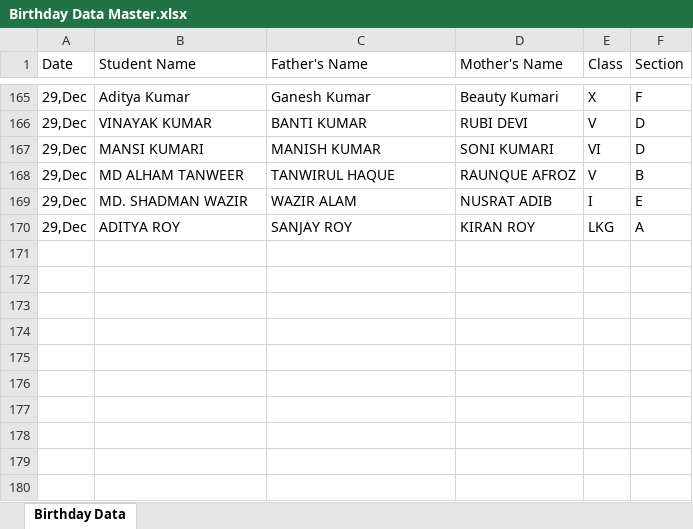
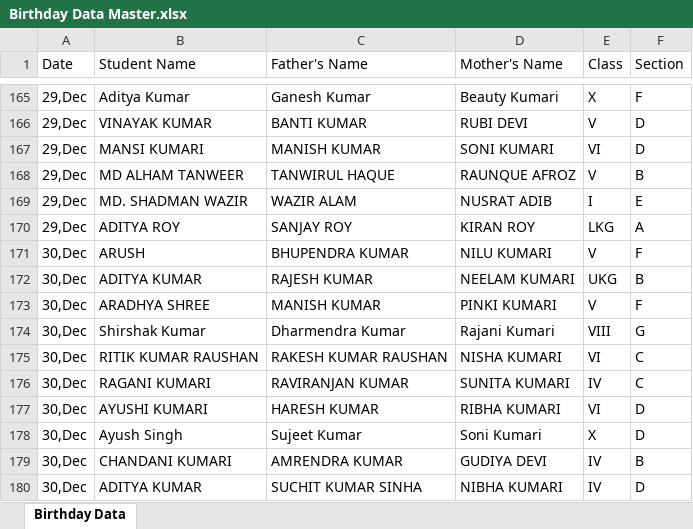
Before and after one commit to Hackerjnvv/HTML, an Excel workbook: Birthday Data Master.xlsx, sheet Birthday Data, drawn as a sheet; only a part is shown, gaps mark what is left out; values as stored, in another font and other column widths than the file's, no borders; the diff names each change by its address in the sheet, - before the commit and + after, or states it on an @@ line.

Commit message:
Automated data scrape and format for 2025-12-27

```diff
--- a/Birthday Data Master.xlsx (sheet Birthday Data)
+++ b/Birthday Data Master.xlsx (sheet Birthday Data)
+row 171: 30,Dec | ARUSH | BHUPENDRA KUMAR | NILU KUMARI | V | F
+row 172: 30,Dec | ADITYA KUMAR | RAJESH KUMAR | NEELAM KUMARI | UKG | B
+row 173: 30,Dec | ARADHYA SHREE | MANISH KUMAR | PINKI KUMARI | V | F
+row 174: 30,Dec | Shirshak Kumar | Dharmendra Kumar | Rajani Kumari | VIII | G
+row 175: 30,Dec | RITIK KUMAR RAUSHAN | RAKESH KUMAR RAUSHAN | NISHA KUMARI | VI | C
+row 176: 30,Dec | RAGANI KUMARI | RAVIRANJAN KUMAR | SUNITA KUMARI | IV | C
+row 177: 30,Dec | AYUSHI KUMARI | HARESH KUMAR | RIBHA KUMARI | VI | D
+row 178: 30,Dec | Ayush Singh | Sujeet Kumar | Soni Kumari | X | D
+row 179: 30,Dec | CHANDANI KUMARI | AMRENDRA KUMAR | GUDIYA DEVI | IV | B
+row 180: 30,Dec | ADITYA KUMAR | SUCHIT KUMAR SINHA | NIBHA KUMARI | IV | D
```
Also changed, not shown: 2 other files.
